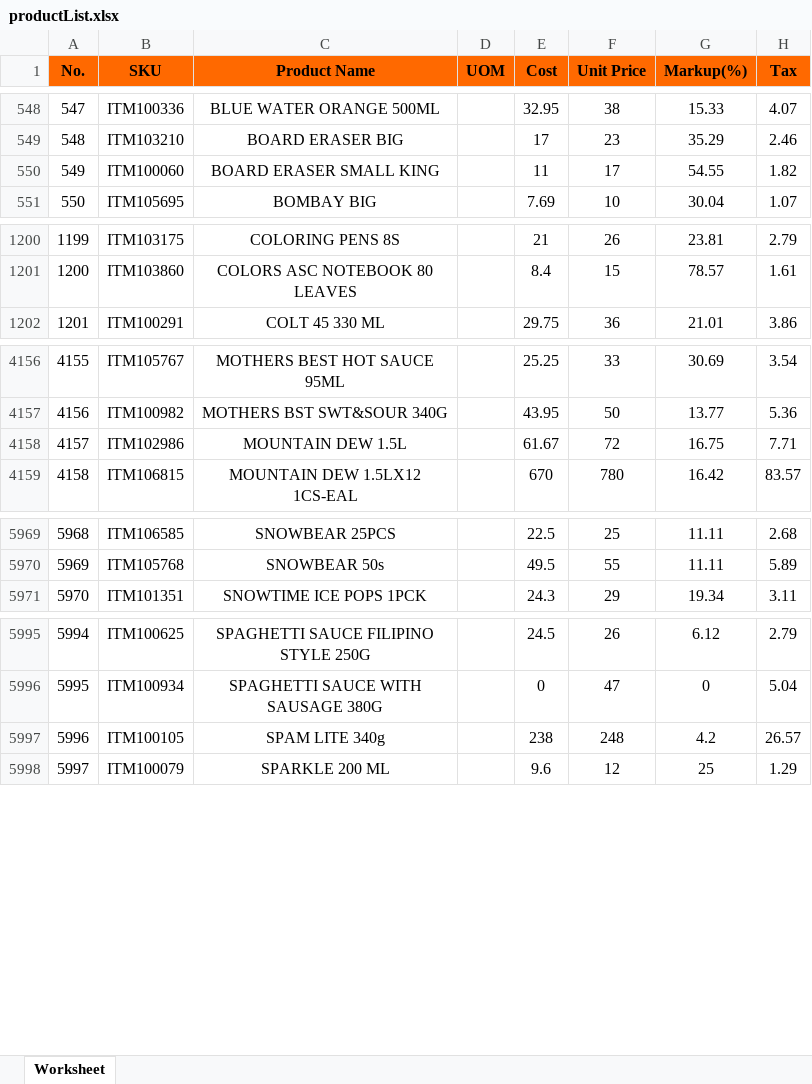
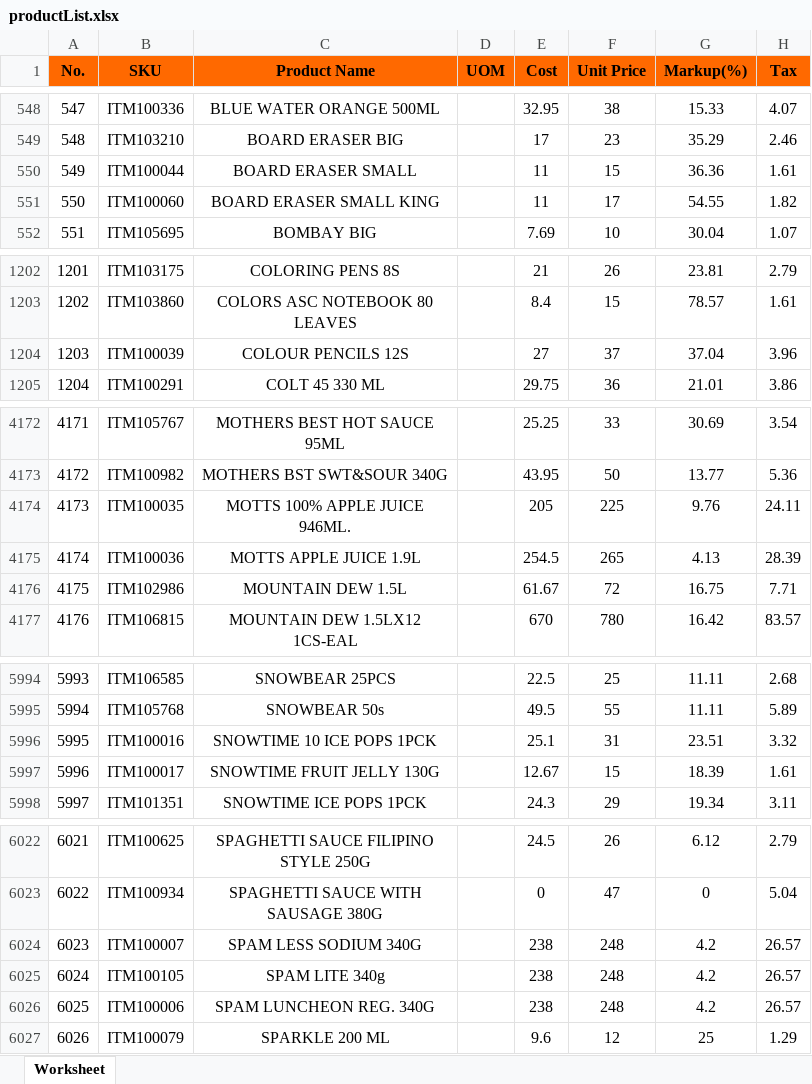
Before and after one commit to garendeveloper/tinkerpro_admin, an Excel workbook: reports/productList.xlsx, sheet Worksheet, drawn as a sheet; only a part is shown, gaps mark what is left out; values as stored, in another font and other column widths than the file's, no borders; addresses are those after the commit; the diff covers the shown part only; the diff names each change by its address in the sheet, - before the commit and + after, or states it on an @@ line.

```diff
--- a/reports/productList.xlsx (sheet Worksheet)
+++ b/reports/productList.xlsx (sheet Worksheet)
+row 550: 549 | ITM100044 | BOARD ERASER SMALL |  | 11 | 15 | 36.36 | 1.61
@@ column A (No.) renumbered from row 551 down @@
+row 1204: 1203 | ITM100039 | COLOUR PENCILS 12S |  | 27 | 37 | 37.04 | 3.96
+row 4174: 4173 | ITM100035 | MOTTS 100% APPLE JUICE 946ML. |  | 205 | 225 | 9.76 | 24.11
+row 4175: 4174 | ITM100036 | MOTTS APPLE JUICE 1.9L |  | 254.5 | 265 | 4.13 | 28.39
+row 5996: 5995 | ITM100016 | SNOWTIME 10 ICE POPS 1PCK |  | 25.1 | 31 | 23.51 | 3.32
+row 5997: 5996 | ITM100017 | SNOWTIME FRUIT JELLY 130G |  | 12.67 | 15 | 18.39 | 1.61
+row 6024: 6023 | ITM100007 | SPAM LESS SODIUM 340G |  | 238 | 248 | 4.2 | 26.57
+row 6026: 6025 | ITM100006 | SPAM LUNCHEON REG. 340G |  | 238 | 248 | 4.2 | 26.57
```
Also changed, not shown: 43 added rows and 4 edited cells elsewhere in this sheet, 12 other files.
